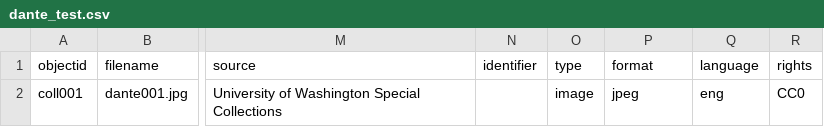
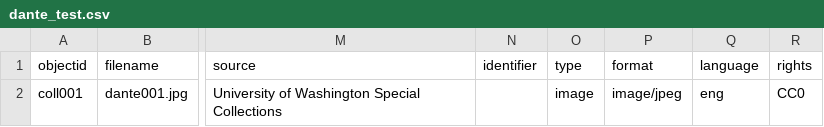
Before and after one commit to rhoadsstevens/dantetest, a CSV file: _data/dante_test.csv, drawn as a sheet; only a part is shown, gaps mark what is left out; the diff names each change by its address in the sheet, - before the commit and + after, or states it on an @@ line.

Commit message:
Update dante_test.csv

```diff
--- a/_data/dante_test.csv
+++ b/_data/dante_test.csv
-P2 (format): jpeg
+P2 (format): image/jpeg
```
